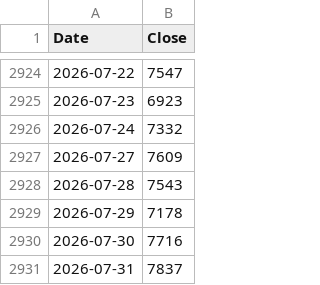
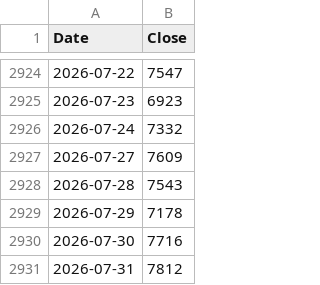
Before and after one commit to rkarim25/Guarded-levered-SP, a CSV file: 3bal_daily.csv, drawn as a sheet; only a part is shown, gaps mark what is left out.

```diff
--- a/3bal_daily.csv
+++ b/3bal_daily.csv
@@ -2930,2 +2930,2 @@ Date,Close
 2026-07-30,7716
-2026-07-31,7837
+2026-07-31,7812
```
Also changed, not shown: dax_daily.csv, ftse250_daily.csv, 18 other files.
